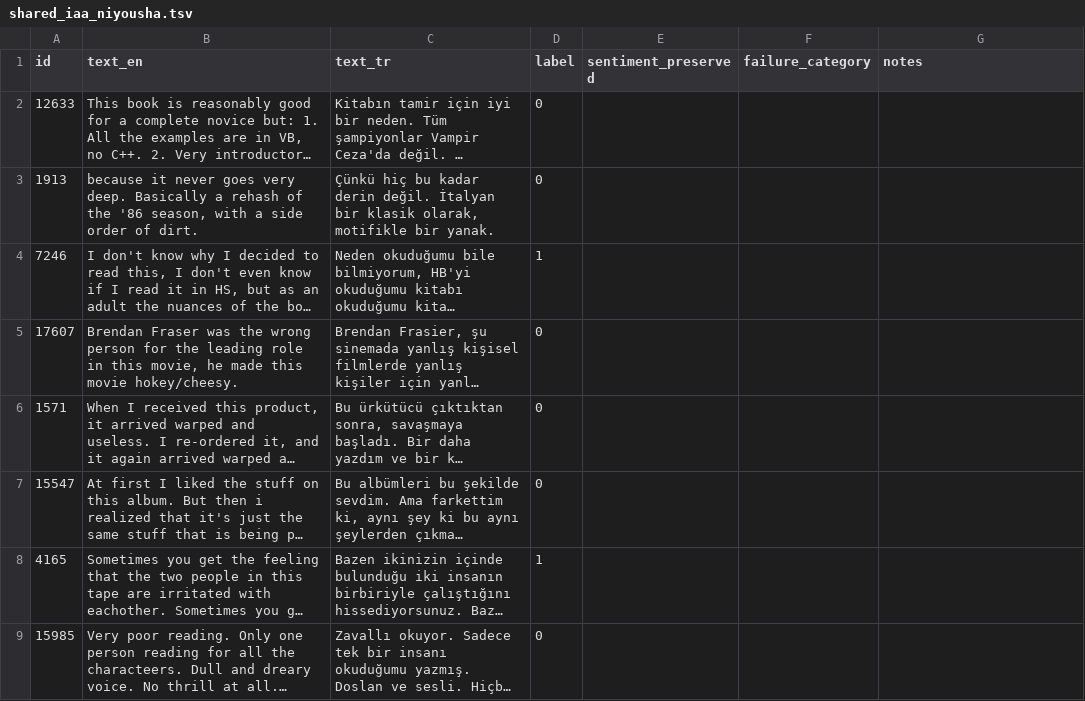
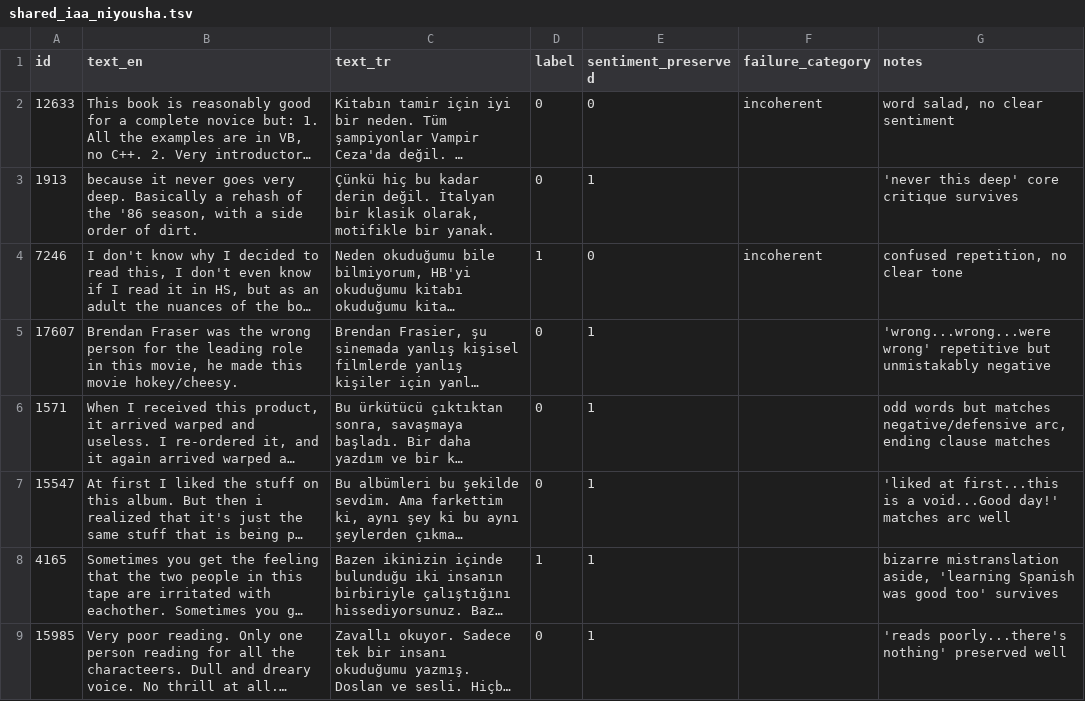
Before and after one commit to niushamjd/mt-augmentation-sentiment-tr, a TSV file: data/annotation/shared_iaa_niyousha.tsv, drawn as a sheet; only a part is shown; long unchanged cells end in …; the diff covers the shown part only; the diff names each change by its address in the sheet, - before the commit and + after, or states it on an @@ line.

```diff
--- a/data/annotation/shared_iaa_niyousha.tsv
+++ b/data/annotation/shared_iaa_niyousha.tsv
-E2 (sentiment_preserved): (empty)
+E2 (sentiment_preserved): 0
-F2 (failure_category): (empty)
+F2 (failure_category): incoherent
-G2 (notes): (empty)
+G2 (notes): word salad, no clear sentiment
-E3 (sentiment_preserved): (empty)
+E3 (sentiment_preserved): 1
-G3 (notes): (empty)
+G3 (notes): 'never this deep' core critique survives
-E4 (sentiment_preserved): (empty)
+E4 (sentiment_preserved): 0
-F4 (failure_category): (empty)
+F4 (failure_category): incoherent
-G4 (notes): (empty)
+G4 (notes): confused repetition, no clear tone
-E5:E9 (sentiment_preserved): (empty)
+E5:E9 (sentiment_preserved): 1
-G5 (notes): (empty)
+G5 (notes): 'wrong...wrong...were wrong' repetitive but unmistakably negative
-G6 (notes): (empty)
+G6 (notes): odd words but matches negative/defensive arc, ending clause matches
-G7 (notes): (empty)
+G7 (notes): 'liked at first...this is a void...Good day!' matches arc well
-G8 (notes): (empty)
+G8 (notes): bizarre mistranslation aside, 'learning Spanish was good too' survives
-G9 (notes): (empty)
+G9 (notes): 'reads poorly...there's nothing' preserved well
```
Also changed, not shown: 55 edited cells elsewhere in this file, data/annotation/niyousha_unique.tsv.
